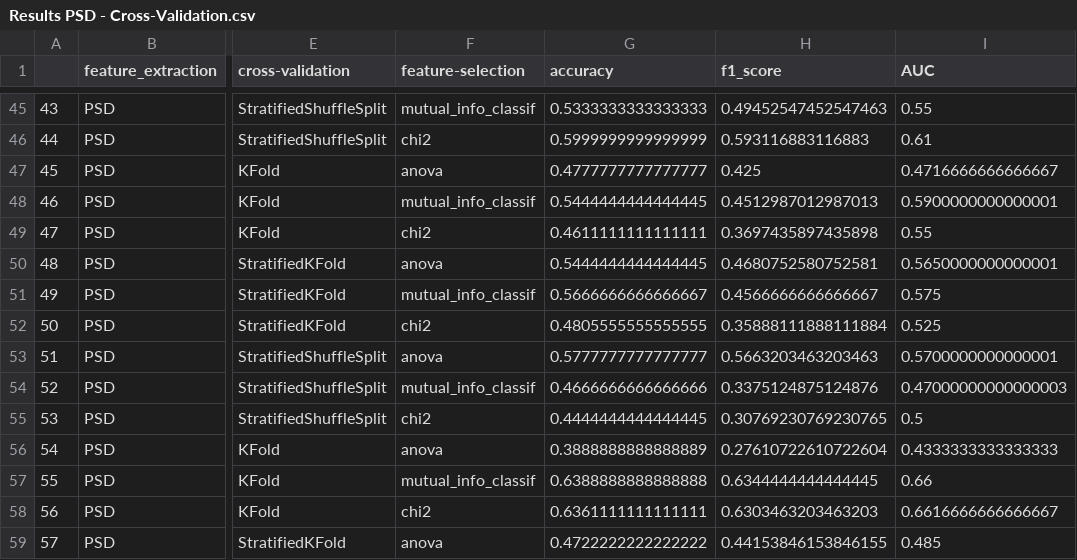
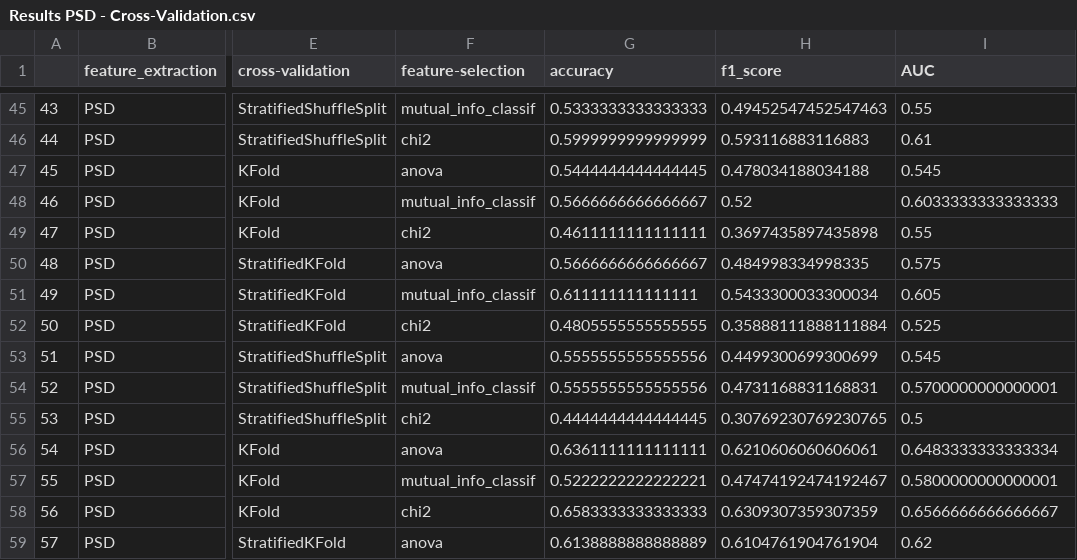
Before and after one commit to sobieddch90/mcd-udg-tfm-eeg-classification, a CSV file: Training Dataset/Results PSD - Cross-Validation.csv, drawn as a sheet; only a part is shown, gaps mark what is left out; the diff covers the shown part only; the diff names each change by its address in the sheet, - before the commit and + after, or states it on an @@ line.

```diff
--- a/Training Dataset/Results PSD - Cross-Validation.csv
+++ b/Training Dataset/Results PSD - Cross-Validation.csv
-G47 (accuracy): 0.4777777777777777
+G47 (accuracy): 0.5444444444444445
-H47 (f1_score): 0.425
+H47 (f1_score): 0.478034188034188
-I47 (AUC): 0.4716666666666667
+I47 (AUC): 0.545
-G48 (accuracy): 0.5444444444444445
+G48 (accuracy): 0.5666666666666667
-H48 (f1_score): 0.4512987012987013
+H48 (f1_score): 0.52
-I48 (AUC): 0.5900000000000001
+I48 (AUC): 0.6033333333333333
-G50 (accuracy): 0.5444444444444445
+G50 (accuracy): 0.5666666666666667
-H50 (f1_score): 0.4680752580752581
+H50 (f1_score): 0.484998334998335
-I50 (AUC): 0.5650000000000001
+I50 (AUC): 0.575
-G51 (accuracy): 0.5666666666666667
+G51 (accuracy): 0.611111111111111
-H51 (f1_score): 0.4566666666666667
+H51 (f1_score): 0.5433300033300034
-I51 (AUC): 0.575
+I51 (AUC): 0.605
-G53 (accuracy): 0.5777777777777777
+G53 (accuracy): 0.5555555555555556
-H53 (f1_score): 0.5663203463203463
+H53 (f1_score): 0.4499300699300699
-I53 (AUC): 0.5700000000000001
+I53 (AUC): 0.545
-G54 (accuracy): 0.4666666666666666
+G54 (accuracy): 0.5555555555555556
-H54 (f1_score): 0.3375124875124876
+H54 (f1_score): 0.4731168831168831
-I54 (AUC): 0.47000000000000003
+I54 (AUC): 0.5700000000000001
-G56 (accuracy): 0.3888888888888889
+G56 (accuracy): 0.6361111111111111
-H56 (f1_score): 0.27610722610722604
+H56 (f1_score): 0.6210606060606061
-I56 (AUC): 0.4333333333333333
+I56 (AUC): 0.6483333333333334
-G57 (accuracy): 0.6388888888888888
+G57 (accuracy): 0.5222222222222221
-H57 (f1_score): 0.6344444444444445
+H57 (f1_score): 0.47474192474192467
-I57 (AUC): 0.66
+I57 (AUC): 0.5800000000000001
-G58 (accuracy): 0.6361111111111111
+G58 (accuracy): 0.6583333333333333
-H58 (f1_score): 0.6303463203463203
+H58 (f1_score): 0.6309307359307359
-I58 (AUC): 0.6616666666666667
+I58 (AUC): 0.6566666666666667
-G59 (accuracy): 0.4722222222222222
+G59 (accuracy): 0.6138888888888889
-H59 (f1_score): 0.44153846153846155
+H59 (f1_score): 0.6104761904761904
-I59 (AUC): 0.485
+I59 (AUC): 0.62
```
Also changed, not shown: 86 edited cells elsewhere in this file, 17 other files.
